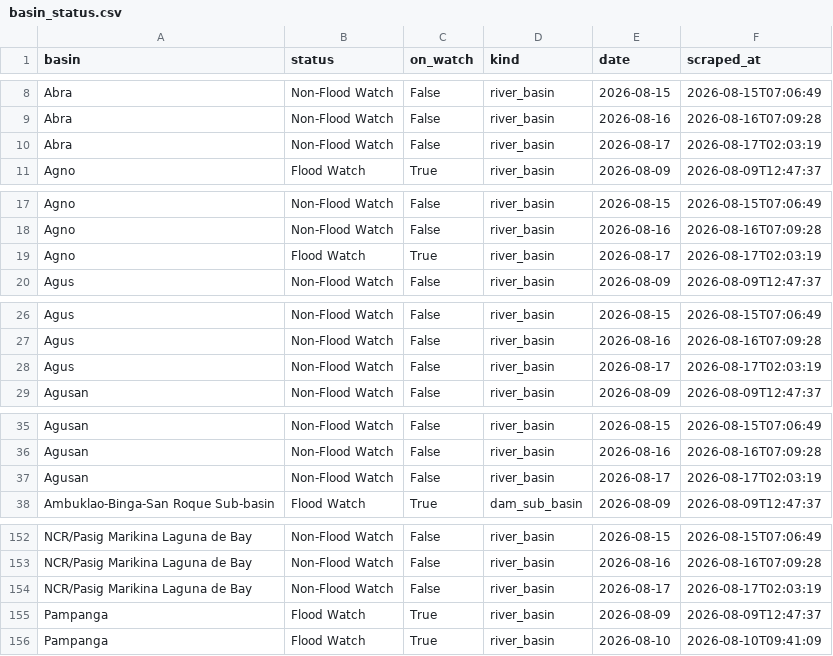
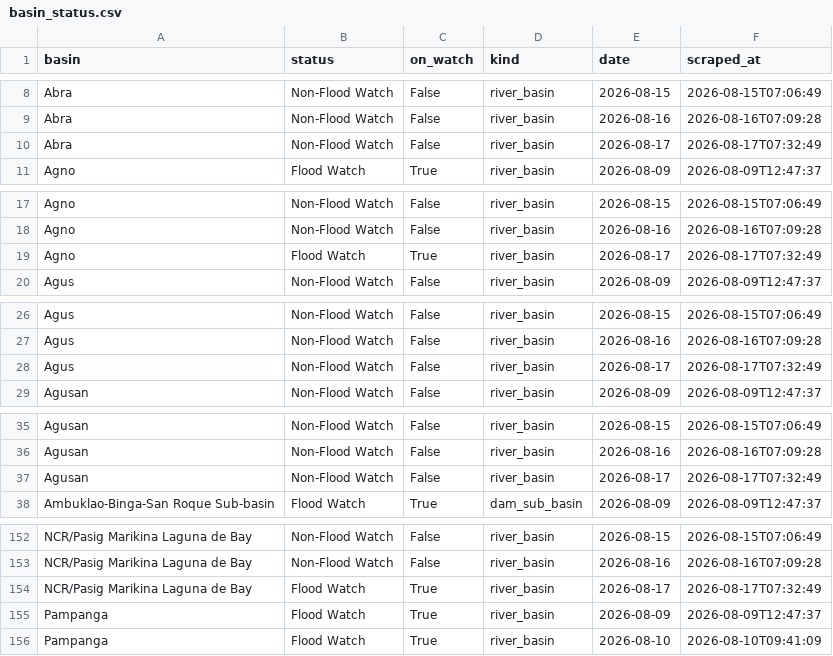
Before and after one commit to Zeref538/apaw, a CSV file: data/basin_status.csv, drawn as a sheet; only a part is shown, gaps mark what is left out; the diff covers the shown part only.

```diff
--- a/data/basin_status.csv
+++ b/data/basin_status.csv
@@ -9,3 +9,3 @@ Abra,Non-Flood Watch,False,river_basin,2026-08-15,2026-08-15T07:06:49
 Abra,Non-Flood Watch,False,river_basin,2026-08-16,2026-08-16T07:09:28
-Abra,Non-Flood Watch,False,river_basin,2026-08-17,2026-08-17T02:03:19
+Abra,Non-Flood Watch,False,river_basin,2026-08-17,2026-08-17T07:32:49
 Agno,Flood Watch,True,river_basin,2026-08-09,2026-08-09T12:47:37
@@ -18,3 +18,3 @@ Agno,Non-Flood Watch,False,river_basin,2026-08-15,2026-08-15T07:06:49
 Agno,Non-Flood Watch,False,river_basin,2026-08-16,2026-08-16T07:09:28
-Agno,Flood Watch,True,river_basin,2026-08-17,2026-08-17T02:03:19
+Agno,Flood Watch,True,river_basin,2026-08-17,2026-08-17T07:32:49
 Agus,Non-Flood Watch,False,river_basin,2026-08-09,2026-08-09T12:47:37
@@ -27,3 +27,3 @@ Agus,Non-Flood Watch,False,river_basin,2026-08-15,2026-08-15T07:06:49
 Agus,Non-Flood Watch,False,river_basin,2026-08-16,2026-08-16T07:09:28
-Agus,Non-Flood Watch,False,river_basin,2026-08-17,2026-08-17T02:03:19
+Agus,Non-Flood Watch,False,river_basin,2026-08-17,2026-08-17T07:32:49
 Agusan,Non-Flood Watch,False,river_basin,2026-08-09,2026-08-09T12:47:37
@@ -36,3 +36,3 @@ Agusan,Non-Flood Watch,False,river_basin,2026-08-15,2026-08-15T07:06:49
 Agusan,Non-Flood Watch,False,river_basin,2026-08-16,2026-08-16T07:09:28
-Agusan,Non-Flood Watch,False,river_basin,2026-08-17,2026-08-17T02:03:19
+Agusan,Non-Flood Watch,False,river_basin,2026-08-17,2026-08-17T07:32:49
 Ambuklao-Binga-San Roque Sub-basin,Flood Watch,True,dam_sub_basin,2026-08-09,2026-08-09T12:47:37
@@ -153,3 +153,3 @@ NCR/Pasig Marikina Laguna de Bay,Non-Flood Watch,False,river_basin,2026-08-15,20
 NCR/Pasig Marikina Laguna de Bay,Non-Flood Watch,False,river_basin,2026-08-16,2026-08-16T07:09:28
-NCR/Pasig Marikina Laguna de Bay,Non-Flood Watch,False,river_basin,2026-08-17,2026-08-17T02:03:19
+NCR/Pasig Marikina Laguna de Bay,Flood Watch,True,river_basin,2026-08-17,2026-08-17T07:32:49
 Pampanga,Flood Watch,True,river_basin,2026-08-09,2026-08-09T12:47:37
```
Also changed, not shown: 17 edited cells elsewhere in this file, 2 other files.
